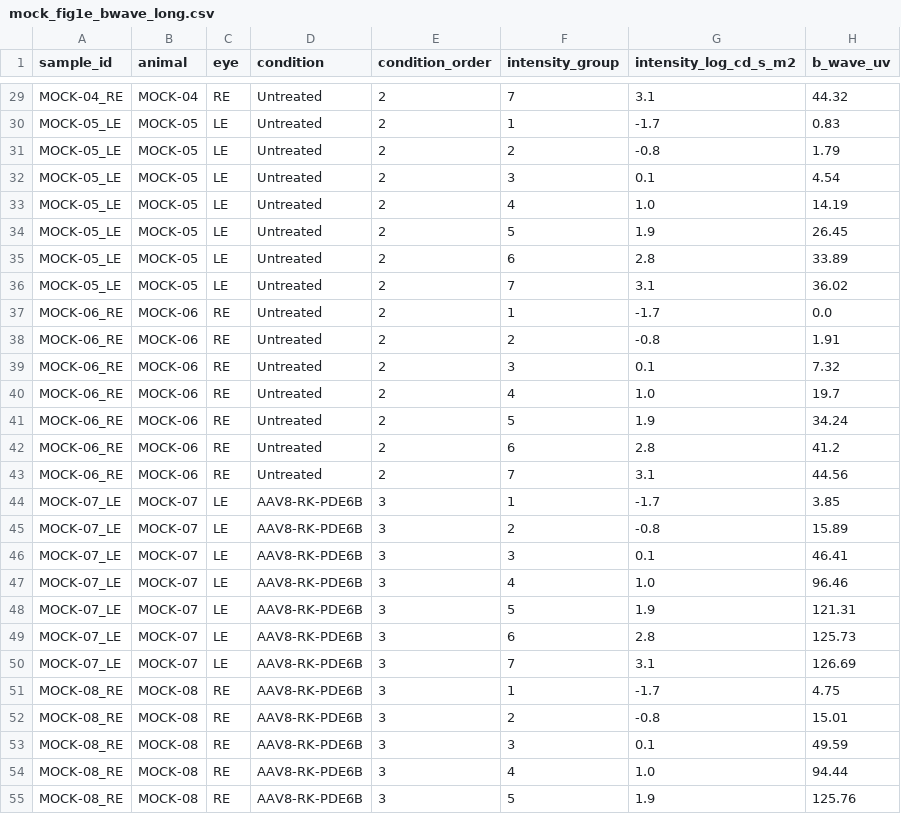
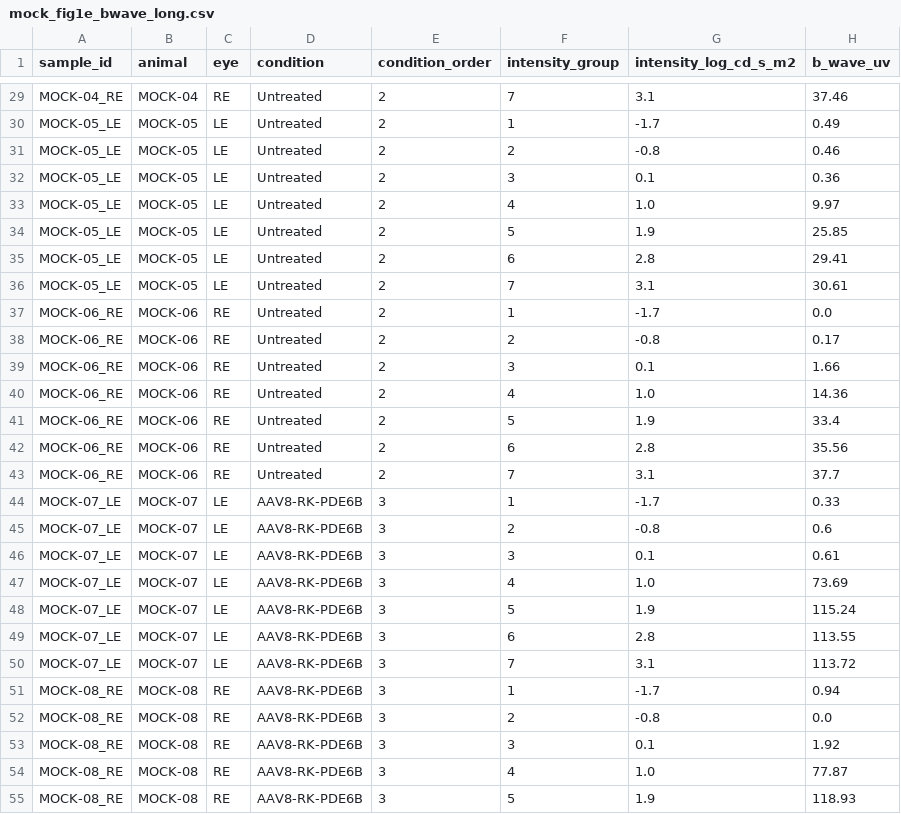
Before and after one commit to steveneam/selom, a CSV file: docs/records/erg-module/mock-fig1e/n3/mock_fig1e_bwave_long.csv, drawn as a sheet; only a part is shown, gaps mark what is left out; the diff covers the shown part only; the diff names each change by its address in the sheet, - before the commit and + after, or states it on an @@ line.

```diff
--- a/docs/records/erg-module/mock-fig1e/n3/mock_fig1e_bwave_long.csv
+++ b/docs/records/erg-module/mock-fig1e/n3/mock_fig1e_bwave_long.csv
-H29 (b_wave_uv): 44.32
+H29 (b_wave_uv): 37.46
-H30 (b_wave_uv): 0.83
+H30 (b_wave_uv): 0.49
-H31 (b_wave_uv): 1.79
+H31 (b_wave_uv): 0.46
-H32 (b_wave_uv): 4.54
+H32 (b_wave_uv): 0.36
-H33 (b_wave_uv): 14.19
+H33 (b_wave_uv): 9.97
-H34 (b_wave_uv): 26.45
+H34 (b_wave_uv): 25.85
-H35 (b_wave_uv): 33.89
+H35 (b_wave_uv): 29.41
-H36 (b_wave_uv): 36.02
+H36 (b_wave_uv): 30.61
-H38 (b_wave_uv): 1.91
+H38 (b_wave_uv): 0.17
-H39 (b_wave_uv): 7.32
+H39 (b_wave_uv): 1.66
-H40 (b_wave_uv): 19.7
+H40 (b_wave_uv): 14.36
-H41 (b_wave_uv): 34.24
+H41 (b_wave_uv): 33.4
-H42 (b_wave_uv): 41.2
+H42 (b_wave_uv): 35.56
-H43 (b_wave_uv): 44.56
+H43 (b_wave_uv): 37.7
-H44 (b_wave_uv): 3.85
+H44 (b_wave_uv): 0.33
-H45 (b_wave_uv): 15.89
+H45 (b_wave_uv): 0.6
-H46 (b_wave_uv): 46.41
+H46 (b_wave_uv): 0.61
-H47 (b_wave_uv): 96.46
+H47 (b_wave_uv): 73.69
-H48 (b_wave_uv): 121.31
+H48 (b_wave_uv): 115.24
-H49 (b_wave_uv): 125.73
+H49 (b_wave_uv): 113.55
-H50 (b_wave_uv): 126.69
+H50 (b_wave_uv): 113.72
-H51 (b_wave_uv): 4.75
+H51 (b_wave_uv): 0.94
-H52 (b_wave_uv): 15.01
+H52 (b_wave_uv): 0.0
-H53 (b_wave_uv): 49.59
+H53 (b_wave_uv): 1.92
-H54 (b_wave_uv): 94.44
+H54 (b_wave_uv): 77.87
-H55 (b_wave_uv): 125.76
+H55 (b_wave_uv): 118.93
```
Also changed, not shown: 97 edited cells elsewhere in this file, docs/records/erg-module/mock-fig1e/mock_fig1e_bwave_long.csv, docs/records/erg-module/mock-fig1e/mock_fig1e_bwave_points_wide.csv, 14 other files.
